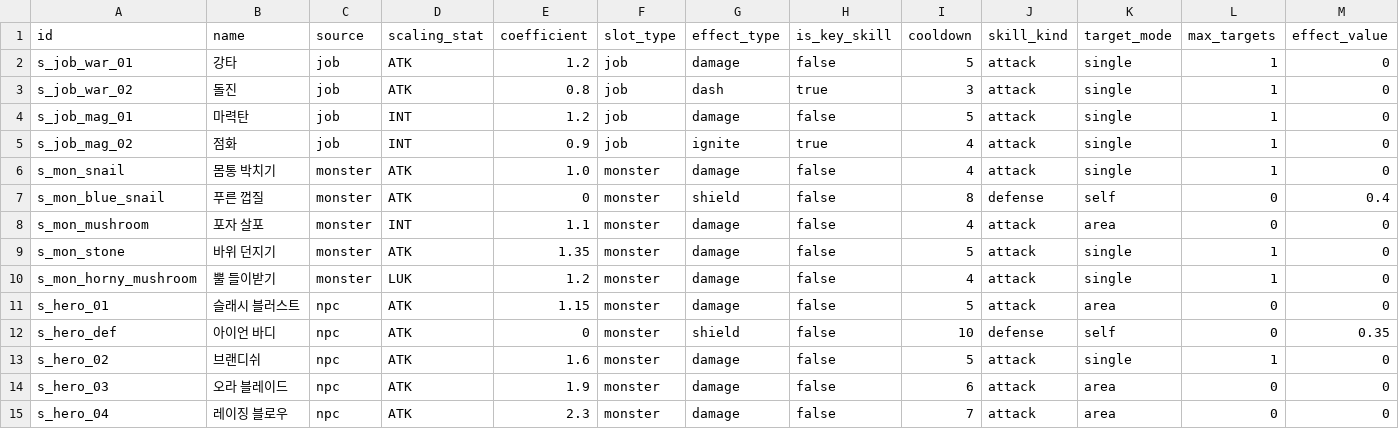
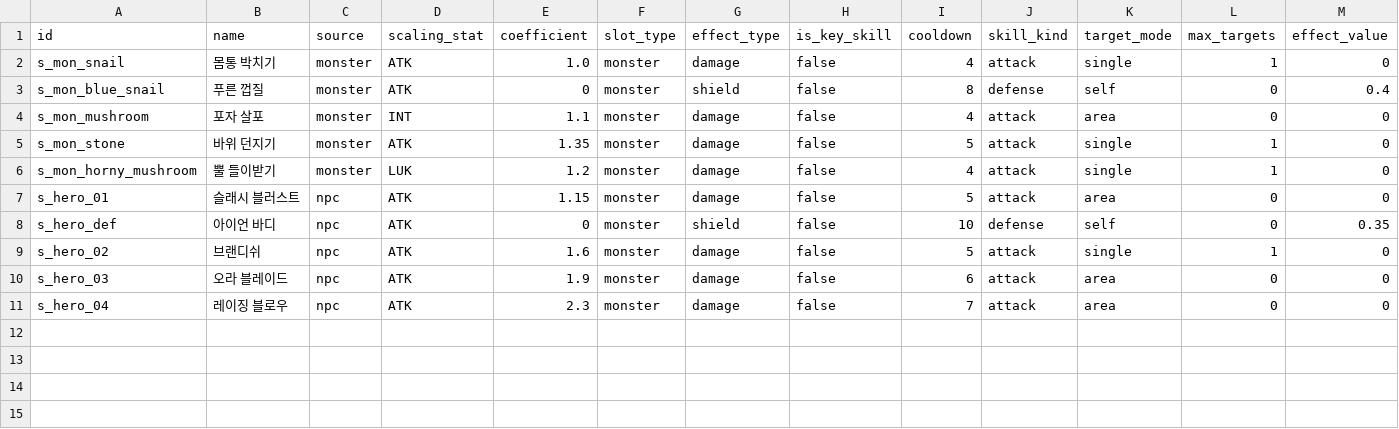
Before and after one commit to goldbatne/maple_levup, a CSV file: RootDesk/MyDesk/GameData/SkillTable.csv, drawn as a sheet; only a part is shown; rows hold the shown columns only; the diff names each change by its address in the sheet, - before the commit and + after, or states it on an @@ line.

```diff
--- a/RootDesk/MyDesk/GameData/SkillTable.csv
+++ b/RootDesk/MyDesk/GameData/SkillTable.csv
-row 2: s_job_war_01 | 강타 | job | ATK | 1.2 | job | damage | false | 5 | attack | single | 1 | 0
-row 3: s_job_war_02 | 돌진 | job | ATK | 0.8 | job | dash | true | 3 | attack | single | 1 | 0
-row 4: s_job_mag_01 | 마력탄 | job | INT | 1.2 | job | damage | false | 5 | attack | single | 1 | 0
-row 5: s_job_mag_02 | 점화 | job | INT | 0.9 | job | ignite | true | 4 | attack | single | 1 | 0
```
Also changed, not shown: 19 other files.
